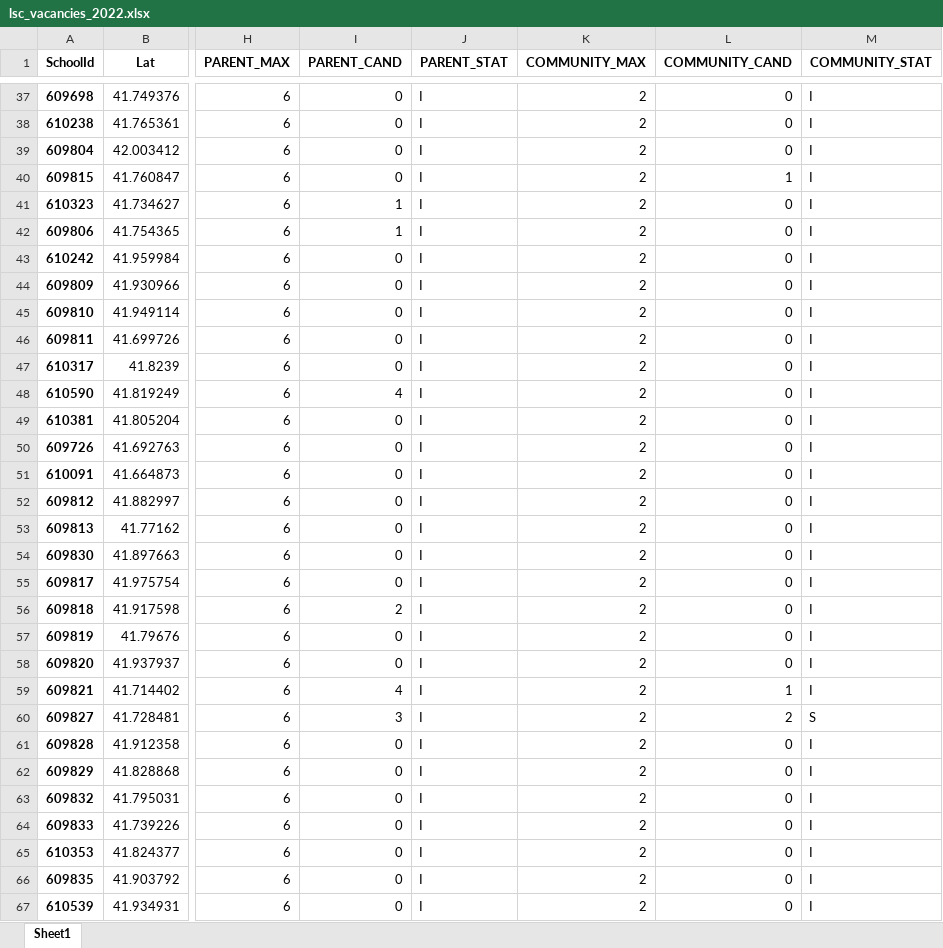
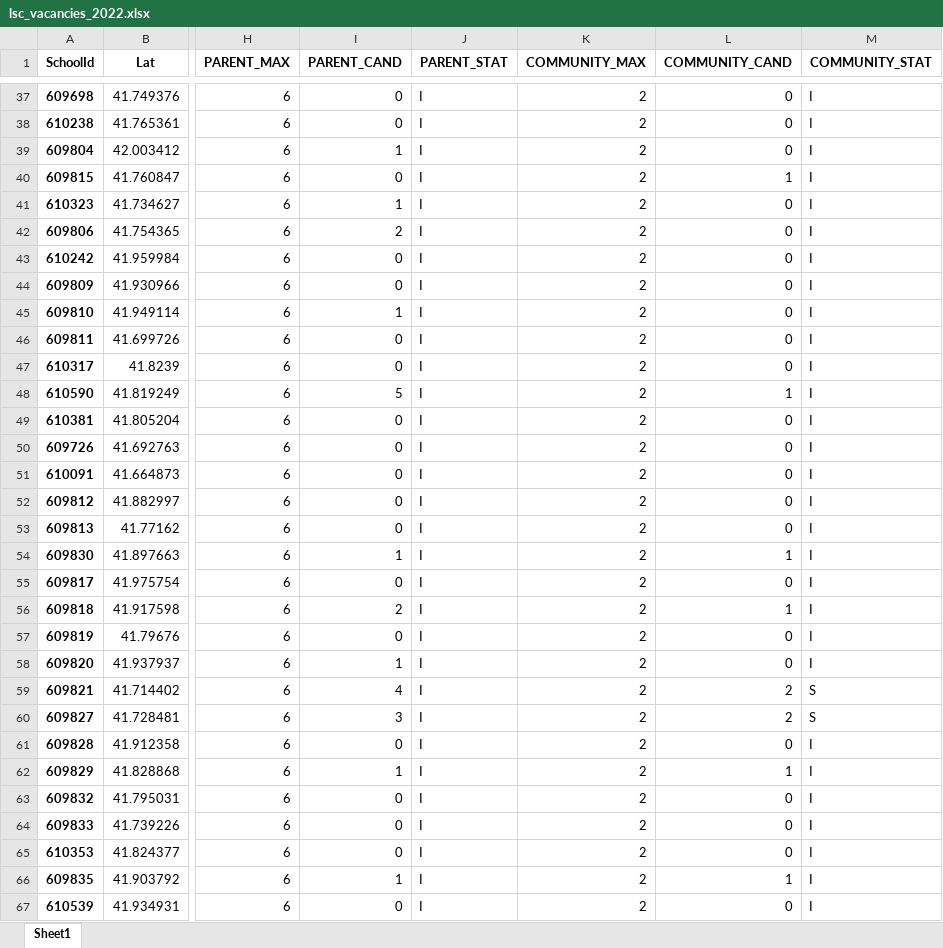
Before and after one commit to cpsdata/lsc_election_results, an Excel workbook: data/results/lsc_vacancies_2022.xlsx, sheet Sheet1, drawn as a sheet; only a part is shown, gaps mark what is left out; values as stored, in another font and other column widths than the file's, no borders; the diff covers the shown part only; the diff names each change by its address in the sheet, - before the commit and + after, or states it on an @@ line.

```diff
--- a/data/results/lsc_vacancies_2022.xlsx (sheet Sheet1)
+++ b/data/results/lsc_vacancies_2022.xlsx (sheet Sheet1)
-I39 (PARENT_CAND): 0
+I39 (PARENT_CAND): 1
-I42 (PARENT_CAND): 1
+I42 (PARENT_CAND): 2
-I45 (PARENT_CAND): 0
+I45 (PARENT_CAND): 1
-I48 (PARENT_CAND): 4
+I48 (PARENT_CAND): 5
-L48 (COMMUNITY_CAND): 0
+L48 (COMMUNITY_CAND): 1
-I54 (PARENT_CAND): 0
+I54 (PARENT_CAND): 1
-L54 (COMMUNITY_CAND): 0
+L54 (COMMUNITY_CAND): 1
-L56 (COMMUNITY_CAND): 0
+L56 (COMMUNITY_CAND): 1
-I58 (PARENT_CAND): 0
+I58 (PARENT_CAND): 1
-L59 (COMMUNITY_CAND): 1
+L59 (COMMUNITY_CAND): 2
-M59 (COMMUNITY_STAT): I
+M59 (COMMUNITY_STAT): S
-I62 (PARENT_CAND): 0
+I62 (PARENT_CAND): 1
-L62 (COMMUNITY_CAND): 0
+L62 (COMMUNITY_CAND): 1
-I66 (PARENT_CAND): 0
+I66 (PARENT_CAND): 1
-L66 (COMMUNITY_CAND): 0
+L66 (COMMUNITY_CAND): 1
```
Also changed, not shown: 57 edited cells elsewhere in this sheet, data/results/lsc_results_2022.xlsx, 4 other files.
